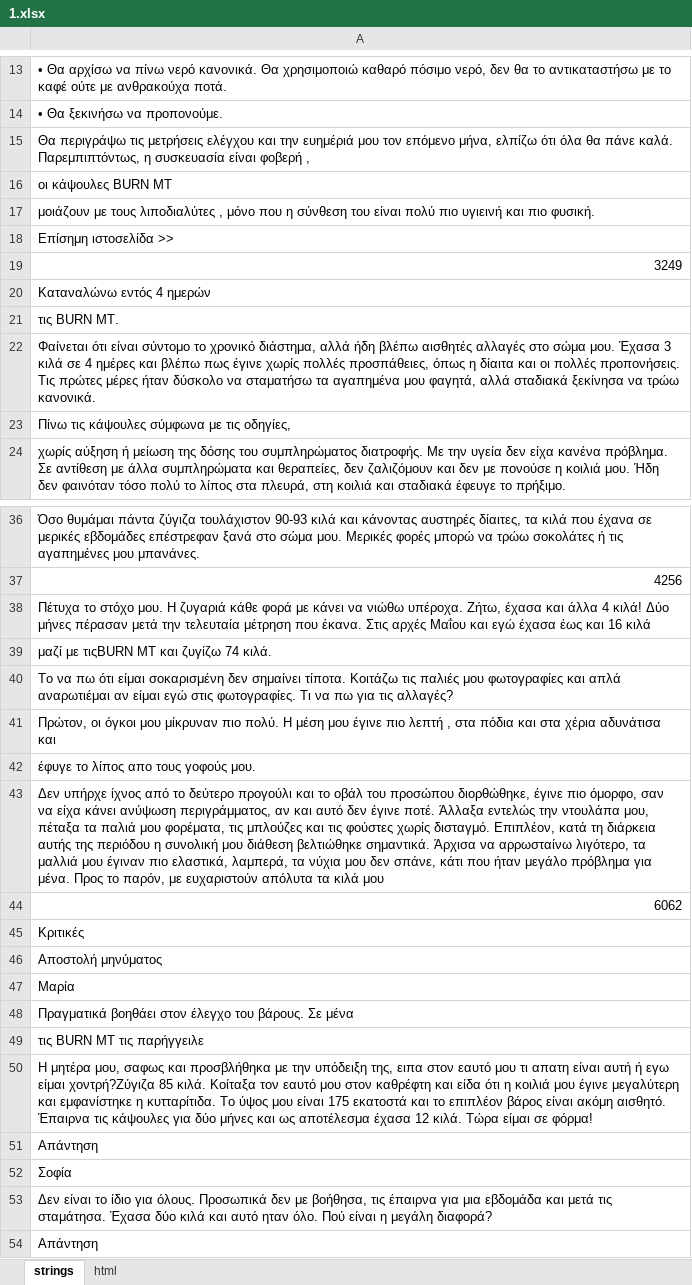
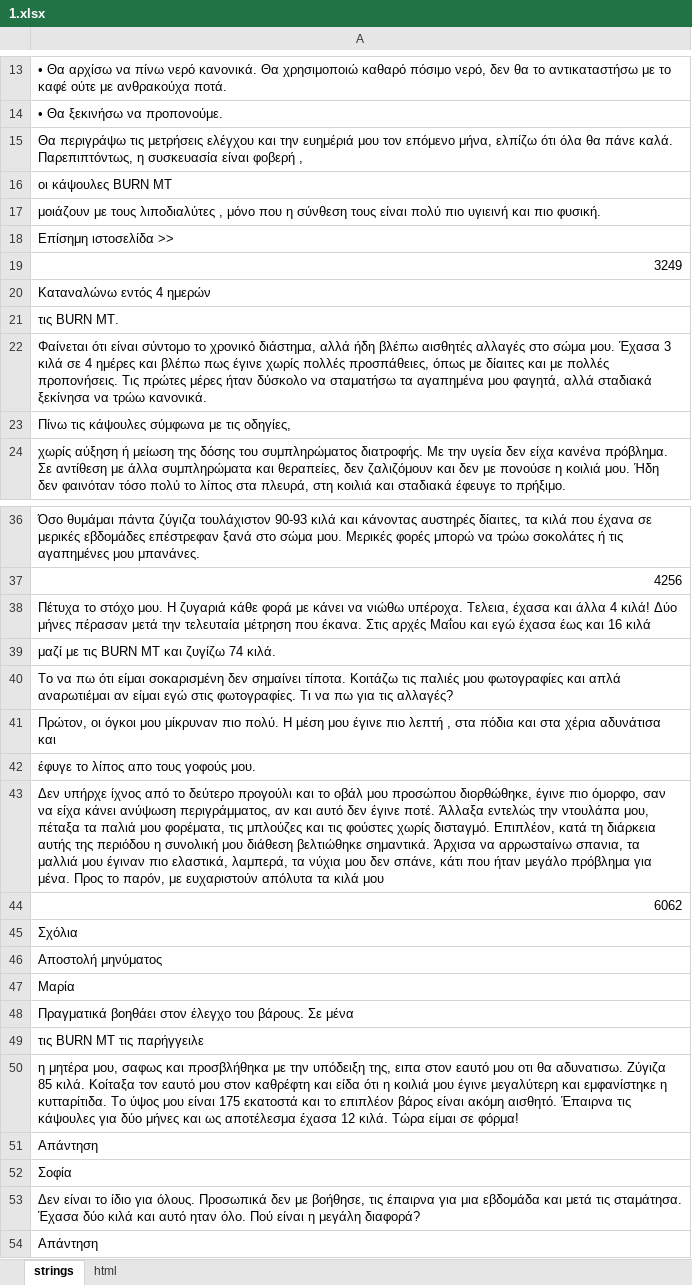
Before and after one commit to DanzigWebb/lands, an Excel workbook: pre/blog/gr/1/1.xlsx, sheet strings, drawn as a sheet; only a part is shown, gaps mark what is left out; values as stored, in another font and other column widths than the file's, no cell formats; charts and pictures not drawn; the diff covers the shown part only; the diff names each change by its address in the sheet, - before the commit and + after, or states it on an @@ line.

```diff
--- a/pre/blog/gr/1/1.xlsx (sheet strings)
+++ b/pre/blog/gr/1/1.xlsx (sheet strings)
-A15: …πάνε καλά. Παρεμπιπτόντως, η συσκευασία…
+A15: …πάνε καλά. Παρεπιπτόντως, η συσκευασία…
-A17: …η σύνθεση του είναι πολύ…
+A17: …η σύνθεση τους είναι πολύ…
-A22: …προσπάθειες, όπως η δίαιτα και οι πολλές προπονήσεις.…
+A22: …προσπάθειες, όπως με δίαιτες και με πολλές προπονήσεις.…
-A38: …νιώθω υπέροχα. Ζήτω, έχασα και…
+A38: …νιώθω υπέροχα. Τελεια, έχασα και…
-A39: μαζί με τιςBURN MT και ζυγίζω 74 κιλά.
+A39: μαζί με τις BURN MT και ζυγίζω 74 κιλά.
-A43: …το οβάλ του προσώπου διορθώθηκε, έγινε πιο όμορφο, σαν να είχα κάνει ανύψωση περιγράμματος, αν και αυτό δεν έγινε ποτέ. Άλλαξα εντελώς την ντουλάπα μου, πέταξα τα παλιά μου φορέματα, τις μπλούζες και τις φούστες χωρίς δισταγμό. Επιπλέον, κατά τη διάρκεια αυτής της περιόδου η συνολική μου διάθεση βελτιώθηκε σημαντικά. Άρχισα να αρρωσταίνω λιγότερο, τα μαλλιά…
+A43: …το οβάλ μου προσώπου διορθώθηκε, έγινε πιο όμορφο, σαν να είχα κάνει ανύψωση περιγράμματος, αν και αυτό δεν έγινε ποτέ. Άλλαξα εντελώς την ντουλάπα μου, πέταξα τα παλιά μου φορέματα, τις μπλούζες και τις φούστες χωρίς δισταγμό. Επιπλέον, κατά τη διάρκεια αυτής της περιόδου η συνολική μου διάθεση βελτιώθηκε σημαντικά. Άρχισα να αρρωσταίνω σπανια, τα μαλλιά…
-A45: Κριτικές
+A45: Σχόλια
-A50: Η μητέρα μου, σαφως και προσβλήθηκα με την υπόδειξη της, ειπα στον εαυτό μου τι απατη είναι αυτή ή εγω είμαι χοντρή?Ζύγιζα 85 κιλά.…
+A50: η μητέρα μου, σαφως και προσβλήθηκα με την υπόδειξη της, ειπα στον εαυτό μου οτι θα αδυνατισω. Ζύγιζα 85 κιλά.…
-A53: …δεν με βοήθησα, τις έπαιρνα…
+A53: …δεν με βοήθησε, τις έπαιρνα…
```
Also changed, not shown: 4 edited cells elsewhere in this sheet, cell formats, pre/blog/gr/2/2.xlsx, pre/blog/gr/3/3.xlsx, 5 other files.
